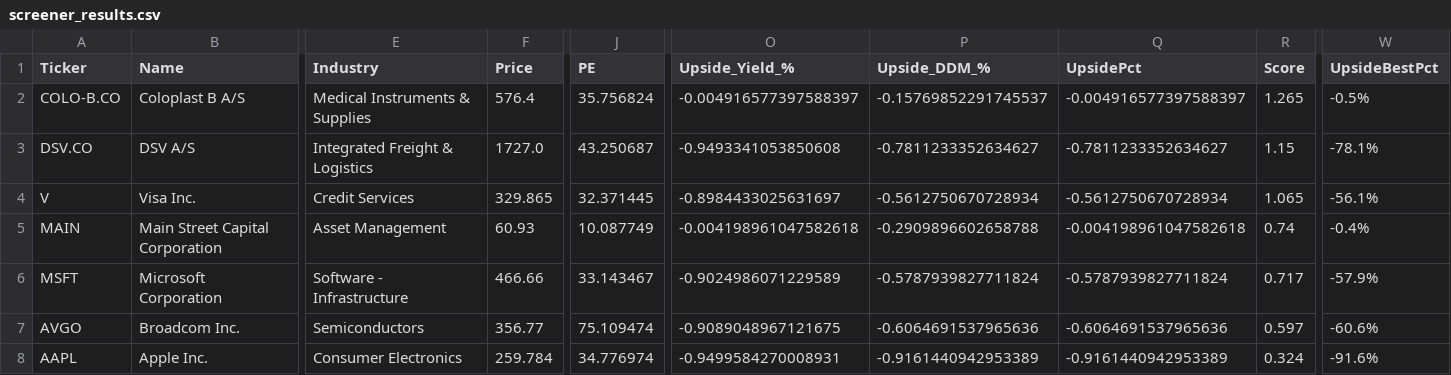
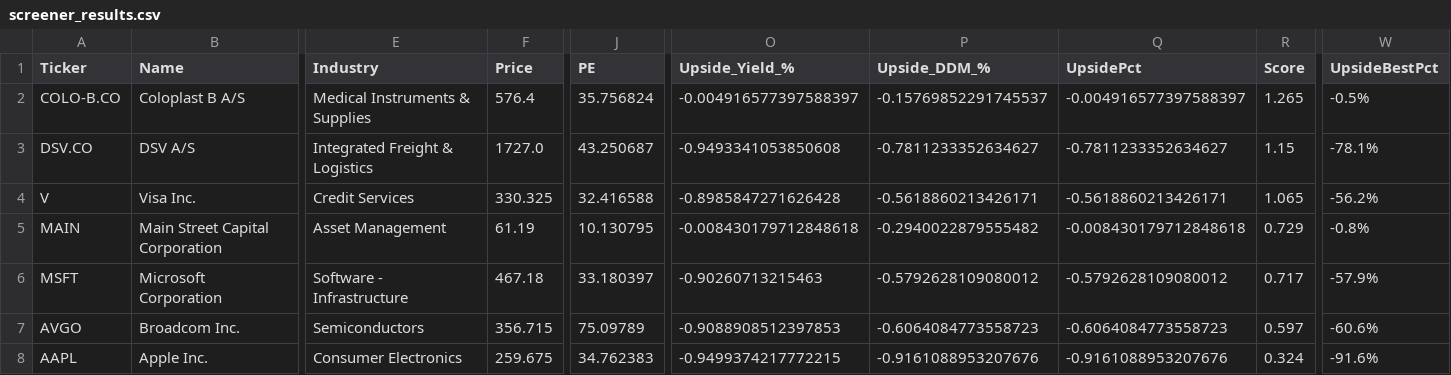
Before and after one commit to Callahan1975/dividend-screener-simple, a CSV file: data/screener_results/screener_results.csv, drawn as a sheet; only a part is shown, gaps mark what is left out; the diff covers the shown part only; the diff names each change by its address in the sheet, - before the commit and + after, or states it on an @@ line.

```diff
--- a/data/screener_results/screener_results.csv
+++ b/data/screener_results/screener_results.csv
-F4 (Price): 329.865
+F4 (Price): 330.325
-J4 (PE): 32.371445
+J4 (PE): 32.416588
-O4 (Upside_Yield_%): -0.8984433025631697
+O4 (Upside_Yield_%): -0.8985847271626428
-P4 (Upside_DDM_%): -0.5612750670728934
+P4 (Upside_DDM_%): -0.5618860213426171
-Q4 (UpsidePct): -0.5612750670728934
+Q4 (UpsidePct): -0.5618860213426171
-W4 (UpsideBestPct): -56.1%
+W4 (UpsideBestPct): -56.2%
-F5 (Price): 60.93
+F5 (Price): 61.19
-J5 (PE): 10.087749
+J5 (PE): 10.130795
-O5 (Upside_Yield_%): -0.004198961047582618
+O5 (Upside_Yield_%): -0.008430179712848618
-P5 (Upside_DDM_%): -0.2909896602658788
+P5 (Upside_DDM_%): -0.2940022879555482
-Q5 (UpsidePct): -0.004198961047582618
+Q5 (UpsidePct): -0.008430179712848618
-R5 (Score): 0.74
+R5 (Score): 0.729
-W5 (UpsideBestPct): -0.4%
+W5 (UpsideBestPct): -0.8%
-F6 (Price): 466.66
+F6 (Price): 467.18
-J6 (PE): 33.143467
+J6 (PE): 33.180397
-O6 (Upside_Yield_%): -0.9024986071229589
+O6 (Upside_Yield_%): -0.90260713215463
-P6 (Upside_DDM_%): -0.5787939827711824
+P6 (Upside_DDM_%): -0.5792628109080012
-Q6 (UpsidePct): -0.5787939827711824
+Q6 (UpsidePct): -0.5792628109080012
-F7 (Price): 356.77
+F7 (Price): 356.715
-J7 (PE): 75.109474
+J7 (PE): 75.09789
-O7 (Upside_Yield_%): -0.9089048967121675
+O7 (Upside_Yield_%): -0.9088908512397853
-P7 (Upside_DDM_%): -0.6064691537965636
+P7 (Upside_DDM_%): -0.6064084773558723
-Q7 (UpsidePct): -0.6064691537965636
+Q7 (UpsidePct): -0.6064084773558723
-F8 (Price): 259.784
+F8 (Price): 259.675
-J8 (PE): 34.776974
+J8 (PE): 34.762383
-O8 (Upside_Yield_%): -0.9499584270008931
+O8 (Upside_Yield_%): -0.9499374217772215
-P8 (Upside_DDM_%): -0.9161440942953389
+P8 (Upside_DDM_%): -0.9161088953207676
-Q8 (UpsidePct): -0.9161440942953389
+Q8 (UpsidePct): -0.9161088953207676
```
Also changed, not shown: 66 edited cells elsewhere in this file, data/screener_results/simple_screener_results.csv.
